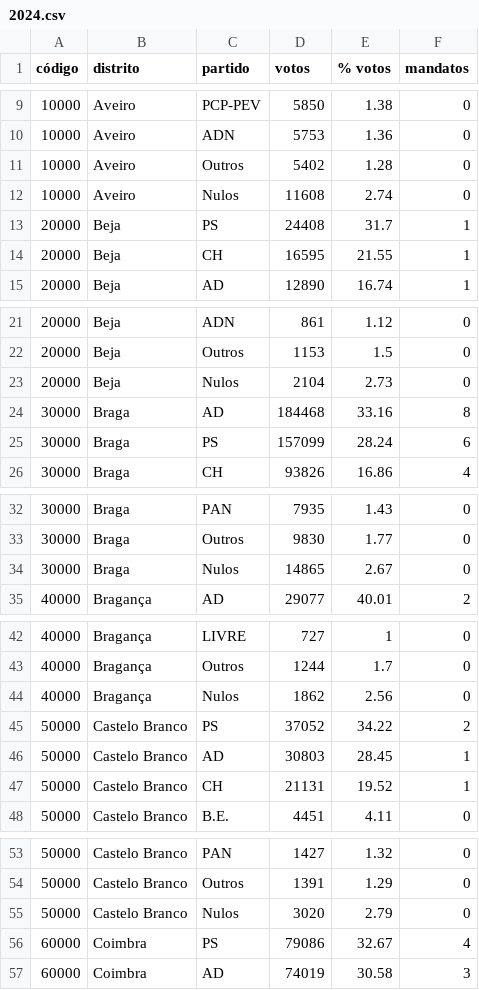
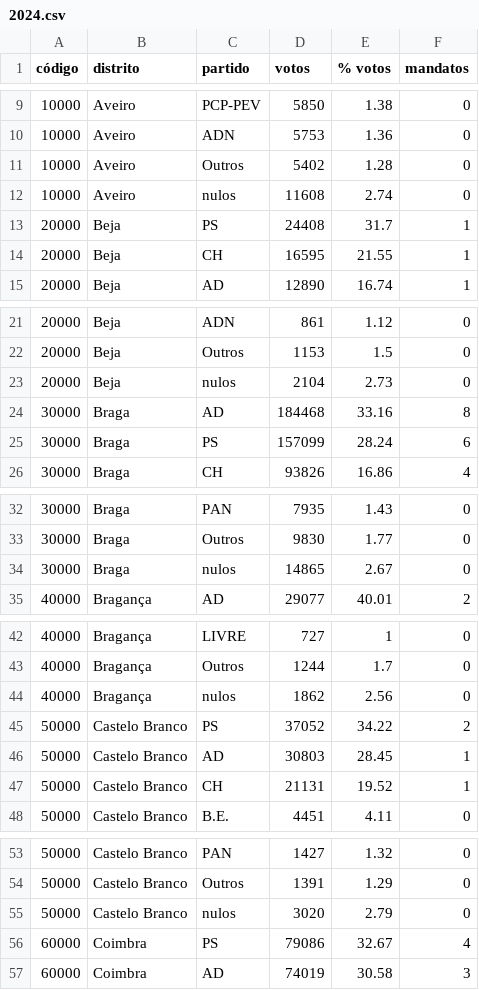
Before and after one commit to pedroschuller/circulo_compensacao, a CSV file: eleicoes/votos/2024.csv, drawn as a sheet; only a part is shown, gaps mark what is left out; the diff covers the shown part only.

```diff
--- a/eleicoes/votos/2024.csv
+++ b/eleicoes/votos/2024.csv
@@ -11,3 +11,3 @@
 10000,Aveiro,Outros,5402,1.28,0
-10000,Aveiro,Nulos,11608,2.74,0
+10000,Aveiro,nulos,11608,2.74,0
 20000,Beja,PS,24408,31.7,1
@@ -22,3 +22,3 @@
 20000,Beja,Outros,1153,1.5,0
-20000,Beja,Nulos,2104,2.73,0
+20000,Beja,nulos,2104,2.73,0
 30000,Braga,AD,184468,33.16,8
@@ -33,3 +33,3 @@
 30000,Braga,Outros,9830,1.77,0
-30000,Braga,Nulos,14865,2.67,0
+30000,Braga,nulos,14865,2.67,0
 40000,Bragança,AD,29077,40.01,2
@@ -43,3 +43,3 @@
 40000,Bragança,Outros,1244,1.7,0
-40000,Bragança,Nulos,1862,2.56,0
+40000,Bragança,nulos,1862,2.56,0
 50000,Castelo Branco,PS,37052,34.22,2
@@ -54,3 +54,3 @@
 50000,Castelo Branco,Outros,1391,1.29,0
-50000,Castelo Branco,Nulos,3020,2.79,0
+50000,Castelo Branco,nulos,3020,2.79,0
 60000,Coimbra,PS,79086,32.67,4
```
Also changed, not shown: 15 edited cells elsewhere in this file, 1 other file.
